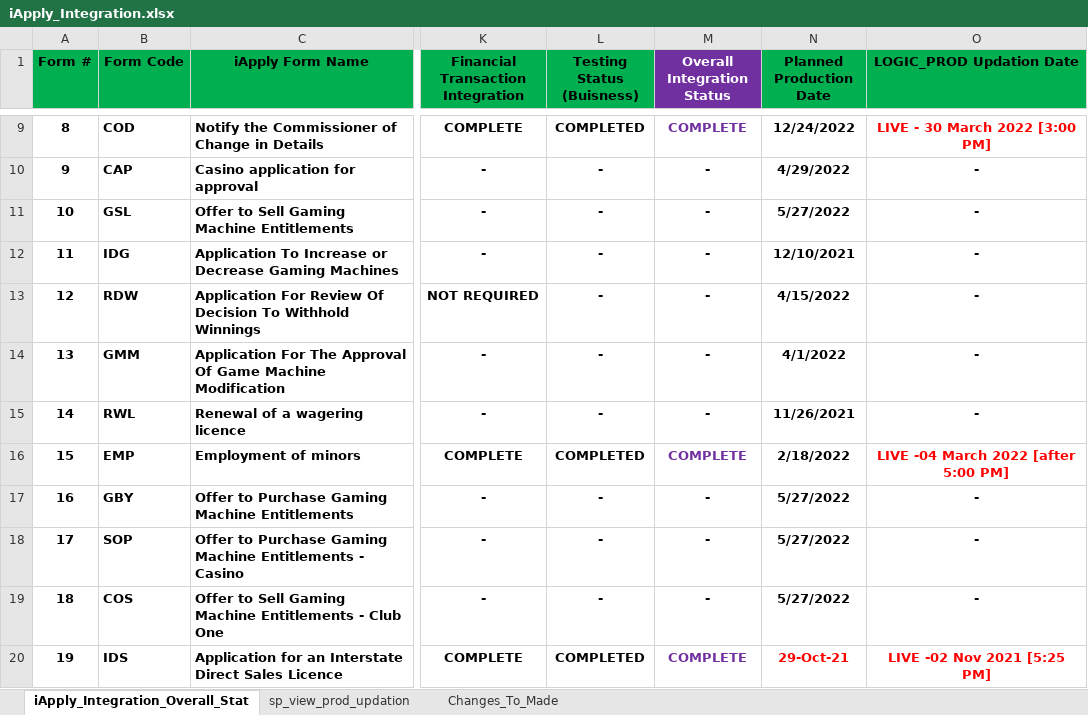
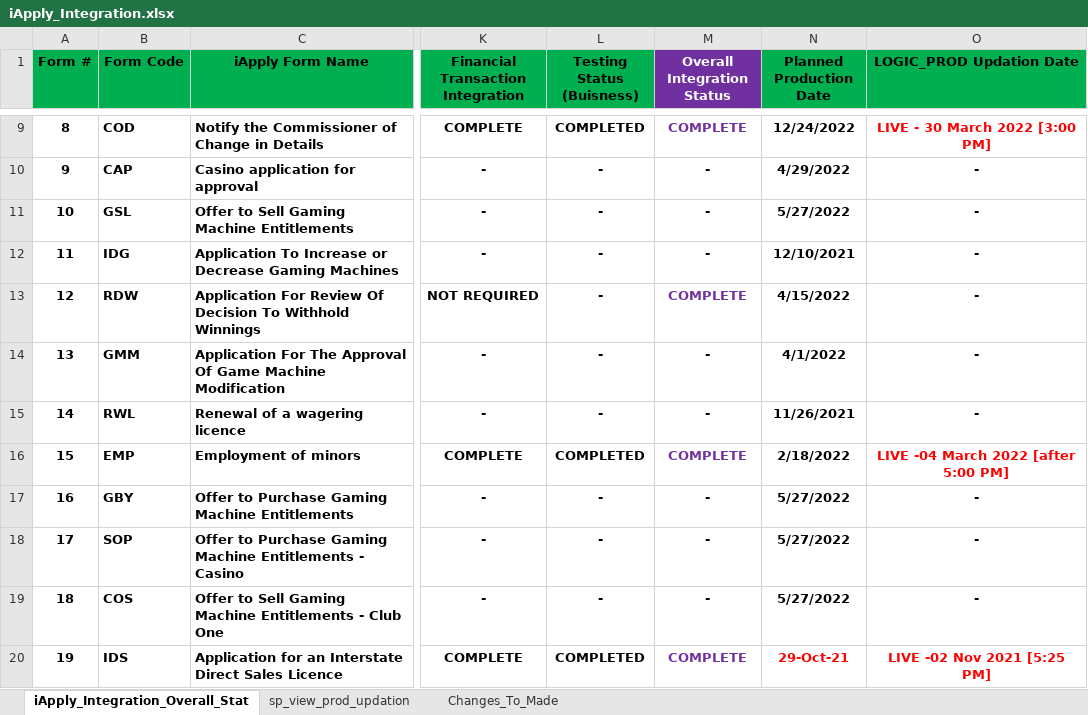
Before and after one commit to achiraAJD/iApply_Integration, an Excel workbook: Doc/iApply_Integration.xlsx, sheet iApply_Integration_Overall_Stat, drawn as a sheet; only a part is shown, gaps mark what is left out; values as stored, in another font and other column widths than the file's, no borders; the diff names each change by its address in the sheet, - before the commit and + after, or states it on an @@ line.

Commit message:
Adding iApply form RDW into repo

```diff
--- a/Doc/iApply_Integration.xlsx (sheet iApply_Integration_Overall_Stat)
+++ b/Doc/iApply_Integration.xlsx (sheet iApply_Integration_Overall_Stat)
-M13 (Overall Integration Status): -
+M13 (Overall Integration Status): COMPLETE
-M13 text colour: black
+M13 text colour: #7030A0
```
Also changed, not shown: 6 other files.
